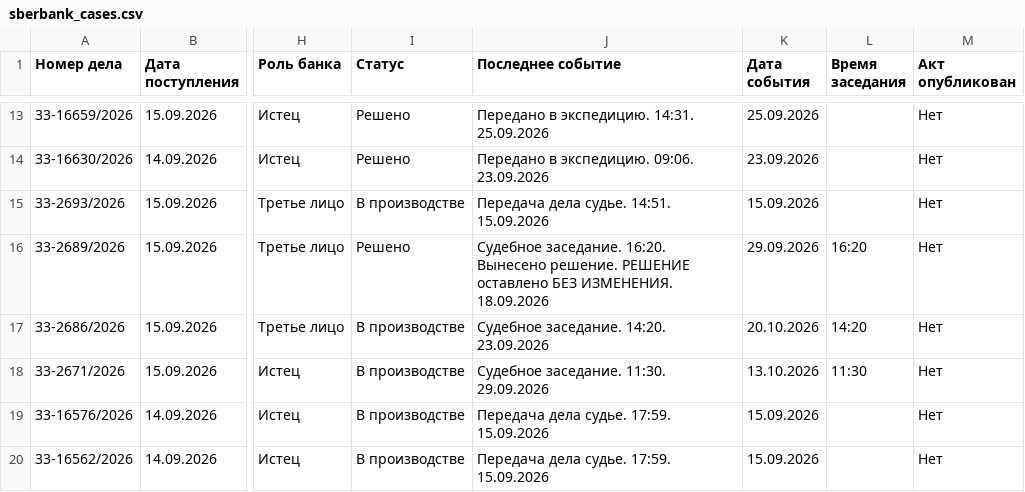
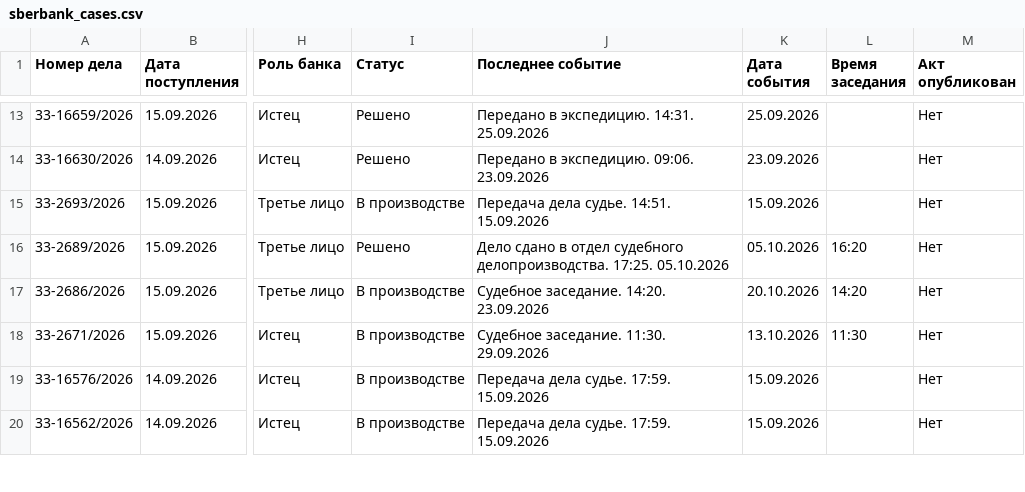
Before and after one commit to SelivanovAS/dashboard-ural, a CSV file: data/sberbank_cases.csv, drawn as a sheet; only a part is shown, gaps mark what is left out; the diff covers the shown part only; the diff names each change by its address in the sheet, - before the commit and + after, or states it on an @@ line.

```diff
--- a/data/sberbank_cases.csv
+++ b/data/sberbank_cases.csv
-J16 (Последнее событие): Судебное заседание. 16:20. Вынесено решение. РЕШЕНИЕ оставлено БЕЗ ИЗМЕНЕНИЯ. 18.09.2026
+J16 (Последнее событие): Дело сдано в отдел судебного делопроизводства. 17:25. 05.10.2026
-K16 (Дата события): 29.09.2026
+K16 (Дата события): 05.10.2026
```
Also changed, not shown: 21 edited cells elsewhere in this file, 12 other files.
